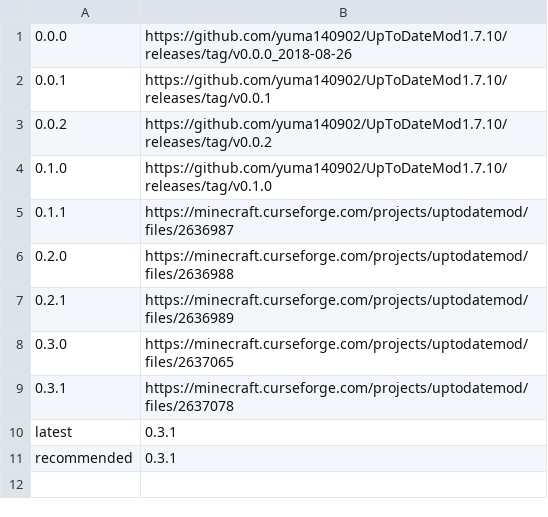
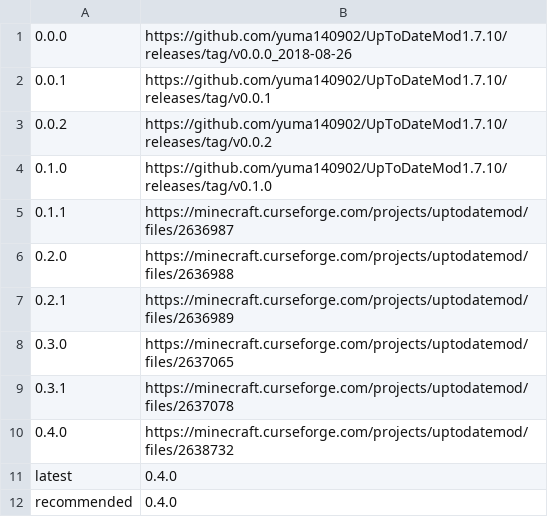
Before and after one commit to yuma140902/UpdateJSON_Forge, a TSV file: UpToDateModVersions.tsv, drawn as a sheet.

Commit message:
Update UpToDateModVersions.tsv

```diff
--- a/UpToDateModVersions.tsv
+++ b/UpToDateModVersions.tsv
@@ -9,3 +9,4 @@
 0.3.1	https://minecraft.curseforge.com/projects/uptodatemod/files/2637078
-latest	0.3.1
-recommended	0.3.1
+0.4.0	https://minecraft.curseforge.com/projects/uptodatemod/files/2638732
+latest	0.4.0
+recommended	0.4.0
```
